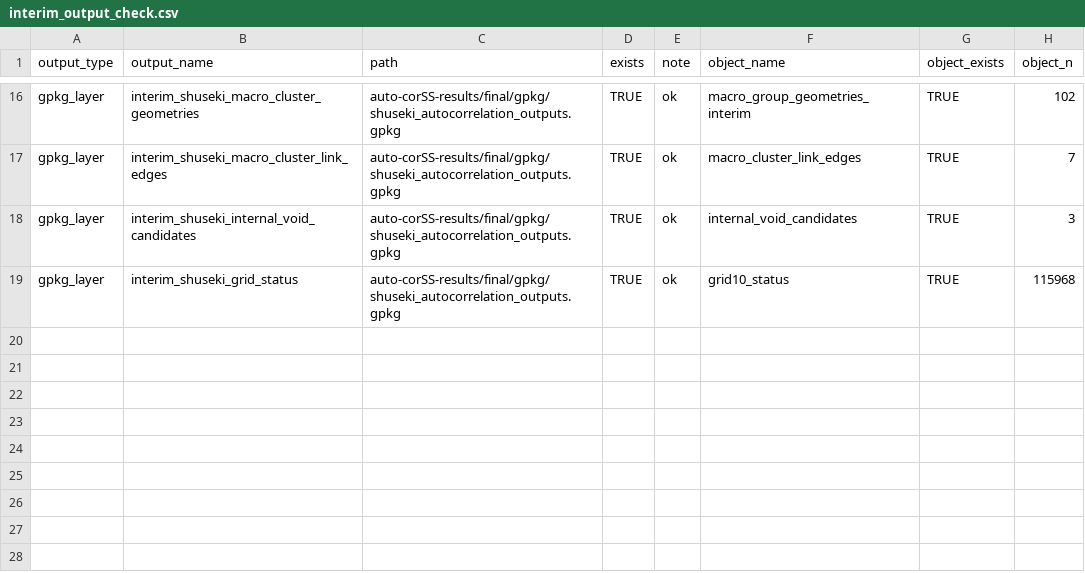
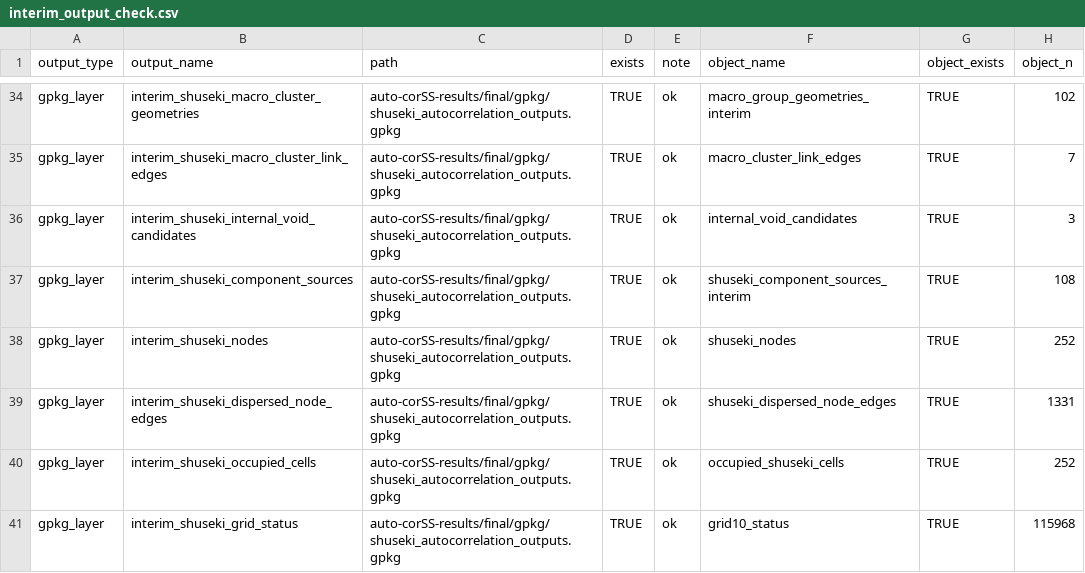
Before and after one commit to kotdijian/KJomonSitePrediction, a CSV file: auto-corSS-results/interim/csv/interim_output_check.csv, drawn as a sheet; only a part is shown, gaps mark what is left out; the diff covers the shown part only.

```diff
--- a/auto-corSS-results/interim/csv/interim_output_check.csv
+++ b/auto-corSS-results/interim/csv/interim_output_check.csv
@@ -18,2 +36,6 @@ gpkg_layer,interim_shuseki_macro_cluster_link_edges,auto-corSS-results/final/gpk
 gpkg_layer,interim_shuseki_internal_void_candidates,auto-corSS-results/final/gpkg/shuseki_autocorrelation_outputs.gpkg,TRUE,ok,internal_void_candidates,TRUE,3
+gpkg_layer,interim_shuseki_component_sources,auto-corSS-results/final/gpkg/shuseki_autocorrelation_outputs.gpkg,TRUE,ok,shuseki_component_sources_interim,TRUE,108
+gpkg_layer,interim_shuseki_nodes,auto-corSS-results/final/gpkg/shuseki_autocorrelation_outputs.gpkg,TRUE,ok,shuseki_nodes,TRUE,252
+gpkg_layer,interim_shuseki_dispersed_node_edges,auto-corSS-results/final/gpkg/shuseki_autocorrelation_outputs.gpkg,TRUE,ok,shuseki_dispersed_node_edges,TRUE,1331
+gpkg_layer,interim_shuseki_occupied_cells,auto-corSS-results/final/gpkg/shuseki_autocorrelation_outputs.gpkg,TRUE,ok,occupied_shuseki_cells,TRUE,252
 gpkg_layer,interim_shuseki_grid_status,auto-corSS-results/final/gpkg/shuseki_autocorrelation_outputs.gpkg,TRUE,ok,grid10_status,TRUE,115968
```
Also changed, not shown: 18 added rows elsewhere in this file, 20 other files.
